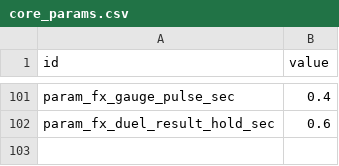
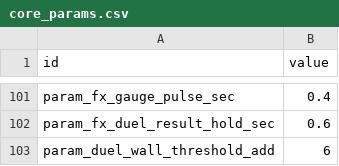
Before and after one commit to wormdriveworks/formula-pulse, a CSV file: godot/data/tables/core_params.csv, drawn as a sheet; only a part is shown, gaps mark what is left out.

```diff
--- a/godot/data/tables/core_params.csv
+++ b/godot/data/tables/core_params.csv
@@ -102 +102,2 @@ param_fx_gauge_pulse_sec,0.4
 param_fx_duel_result_hold_sec,0.6
+param_duel_wall_threshold_add,6
```
Also changed, not shown: godot/data/strings/strings.csv, godot/data/tables/ai_rivals.csv, 32 other files.
